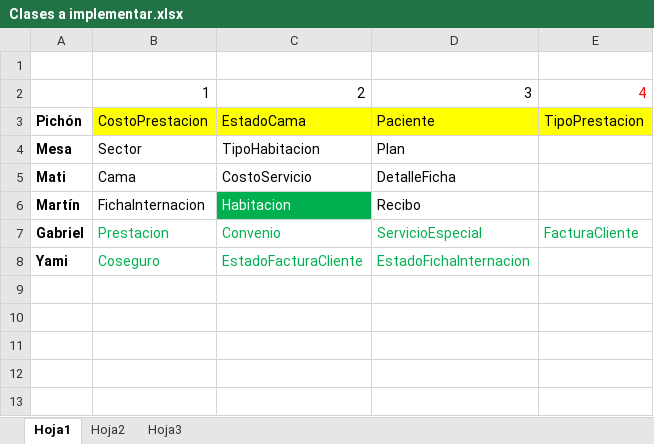
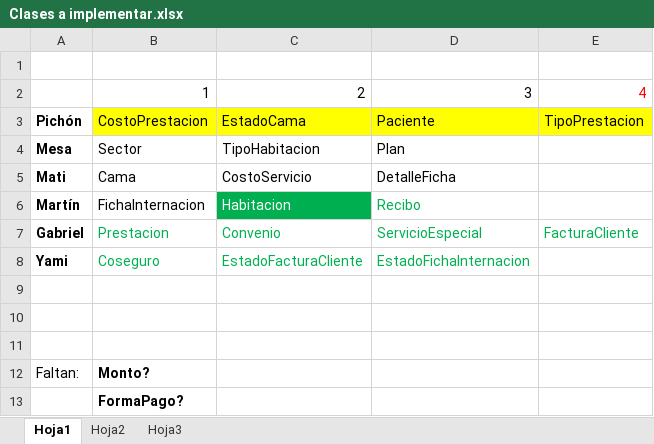
Before and after one commit to gabrielgag89/fulltime-disenio, an Excel workbook: Proyecto/Clases a implementar.xlsx, sheet Hoja1, drawn as a sheet; values as stored, in another font and other column widths than the file's, no borders; the diff names each change by its address in the sheet, - before the commit and + after, or states it on an @@ line.

Commit message:
más proxys y correciones en diagrama de clase clinica

```diff
--- a/Proyecto/Clases a implementar.xlsx (sheet Hoja1)
+++ b/Proyecto/Clases a implementar.xlsx (sheet Hoja1)
-D6 text colour: black
+D6 text colour: #00B050
+row 9: (empty)
+row 10: (empty)
+row 11: (empty)
+row 12: Faltan: | Monto?
+row 13:  | FormaPago?
```
Also changed, not shown: 31 other files.
